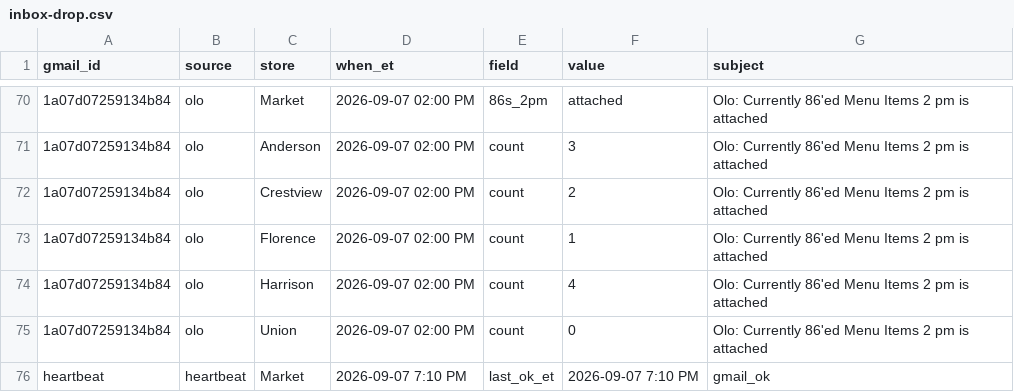
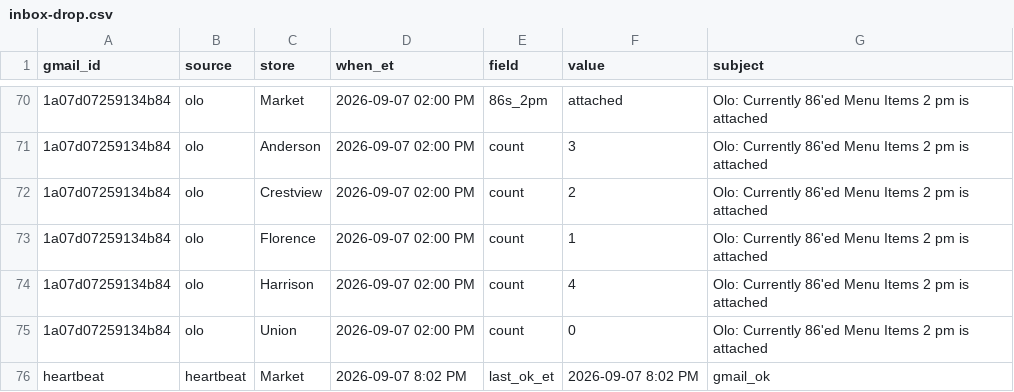
Before and after one commit to SCDashboard/DailyUploads, a CSV file: inbox-drop.csv, drawn as a sheet; only a part is shown, gaps mark what is left out.

Commit message:
heartbeat 2026-09-07 8:02 PM ET

```diff
--- a/inbox-drop.csv
+++ b/inbox-drop.csv
@@ -75,2 +75,2 @@ gmail_id,source,store,when_et,field,value,subject
 1a07d07259134b84,olo,Union,2026-09-07 02:00 PM,count,0,Olo: Currently 86'ed Menu Items 2 pm  is attached
-heartbeat,heartbeat,Market,2026-09-07 7:10 PM,last_ok_et,2026-09-07 7:10 PM,gmail_ok
+heartbeat,heartbeat,Market,2026-09-07 8:02 PM,last_ok_et,2026-09-07 8:02 PM,gmail_ok
```
